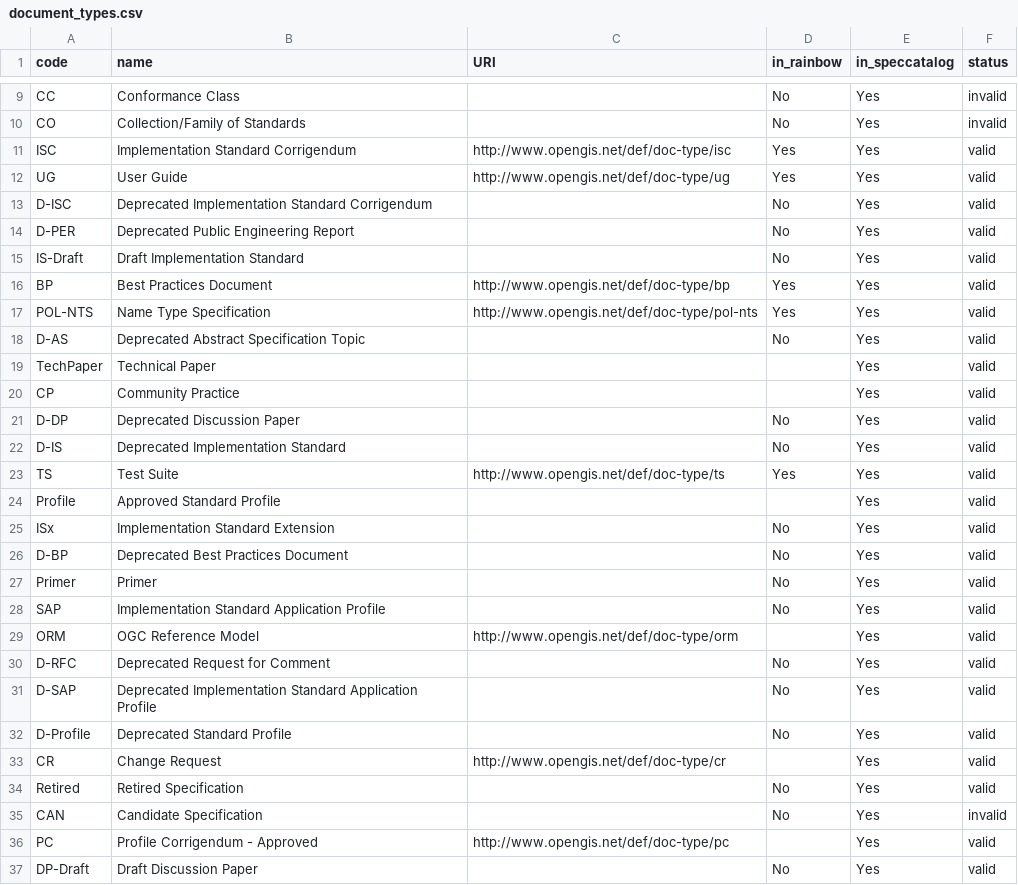
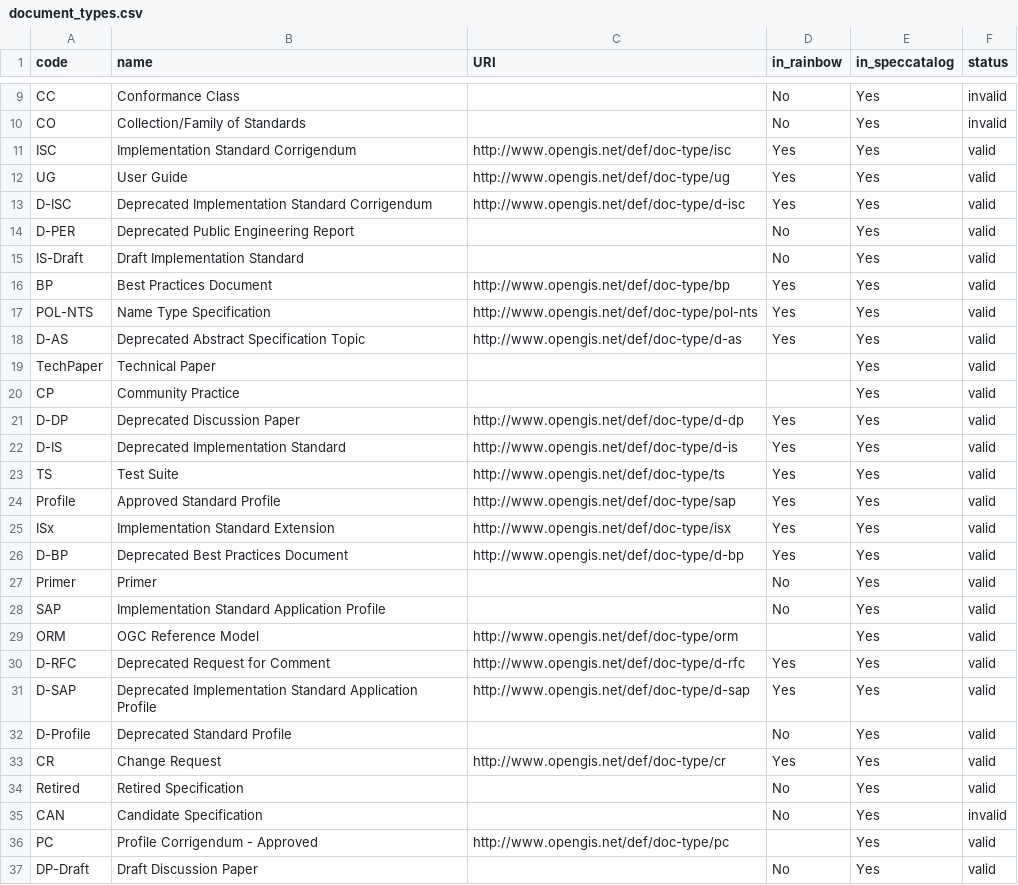
Before and after one commit to opengeospatial/NamingAuthority, a CSV file: incubation/document-types/document_types.csv, drawn as a sheet; only a part is shown, gaps mark what is left out.

Commit message:
Update document_types.csv

```diff
--- a/incubation/document-types/document_types.csv
+++ b/incubation/document-types/document_types.csv
@@ -12,3 +12,3 @@ ISC,Implementation Standard Corrigendum,http://www.opengis.net/def/doc-type/isc,
 UG,User Guide,http://www.opengis.net/def/doc-type/ug,Yes,Yes,valid
-D-ISC,Deprecated Implementation Standard Corrigendum,,No,Yes,valid
+D-ISC,Deprecated Implementation Standard Corrigendum,http://www.opengis.net/def/doc-type/d-isc,Yes,Yes,valid
 D-PER,Deprecated Public Engineering Report,,No,Yes,valid
@@ -17,11 +17,11 @@ BP,Best Practices Document,http://www.opengis.net/def/doc-type/bp,Yes,Yes,valid
 POL-NTS,Name Type Specification,http://www.opengis.net/def/doc-type/pol-nts,Yes,Yes,valid
-D-AS,Deprecated Abstract Specification Topic,,No,Yes,valid
+D-AS,Deprecated Abstract Specification Topic,http://www.opengis.net/def/doc-type/d-as,Yes,Yes,valid
 TechPaper,Technical Paper,,,Yes,valid
 CP,Community Practice,,,Yes,valid
-D-DP,Deprecated Discussion Paper,,No,Yes,valid
-D-IS,Deprecated Implementation Standard,,No,Yes,valid
+D-DP,Deprecated Discussion Paper,http://www.opengis.net/def/doc-type/d-dp,Yes,Yes,valid
+D-IS,Deprecated Implementation Standard,http://www.opengis.net/def/doc-type/d-is,Yes,Yes,valid
 TS,Test Suite,http://www.opengis.net/def/doc-type/ts,Yes,Yes,valid
-Profile,Approved Standard Profile,,,Yes,valid
-ISx,Implementation Standard Extension,,No,Yes,valid
-D-BP,Deprecated Best Practices Document,,No,Yes,valid
+Profile,Approved Standard Profile,http://www.opengis.net/def/doc-type/sap,Yes,Yes,valid
+ISx,Implementation Standard Extension,http://www.opengis.net/def/doc-type/isx,Yes,Yes,valid
+D-BP,Deprecated Best Practices Document,http://www.opengis.net/def/doc-type/d-bp,Yes,Yes,valid
 Primer,Primer,,No,Yes,valid
@@ -29,6 +29,6 @@ SAP,Implementation Standard Application Profile,,No,Yes,valid
 ORM,OGC Reference Model,http://www.opengis.net/def/doc-type/orm,,Yes,valid
-D-RFC,Deprecated Request for Comment,,No,Yes,valid
-D-SAP,Deprecated Implementation Standard Application Profile,,No,Yes,valid
+D-RFC,Deprecated Request for Comment,http://www.opengis.net/def/doc-type/d-rfc,Yes,Yes,valid
+D-SAP,Deprecated Implementation Standard Application Profile,http://www.opengis.net/def/doc-type/d-sap,Yes,Yes,valid
 D-Profile,Deprecated Standard Profile,,No,Yes,valid
-CR,Change Request,http://www.opengis.net/def/doc-type/cr,,Yes,valid
+CR,Change Request,http://www.opengis.net/def/doc-type/cr,Yes,Yes,valid
 Retired,Retired Specification,,No,Yes,valid
```
